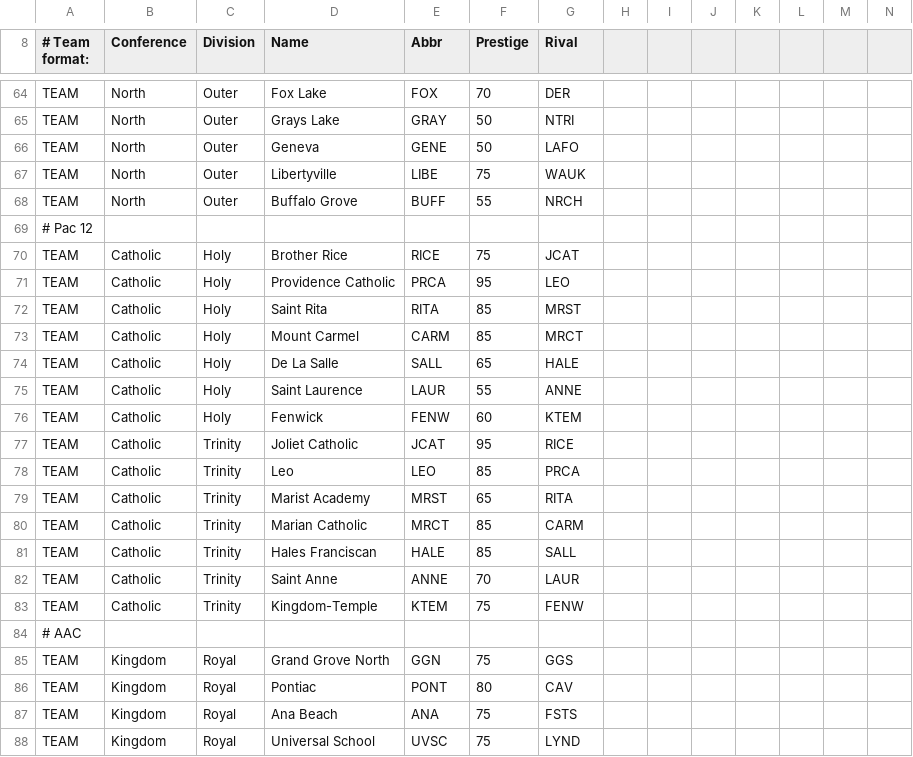
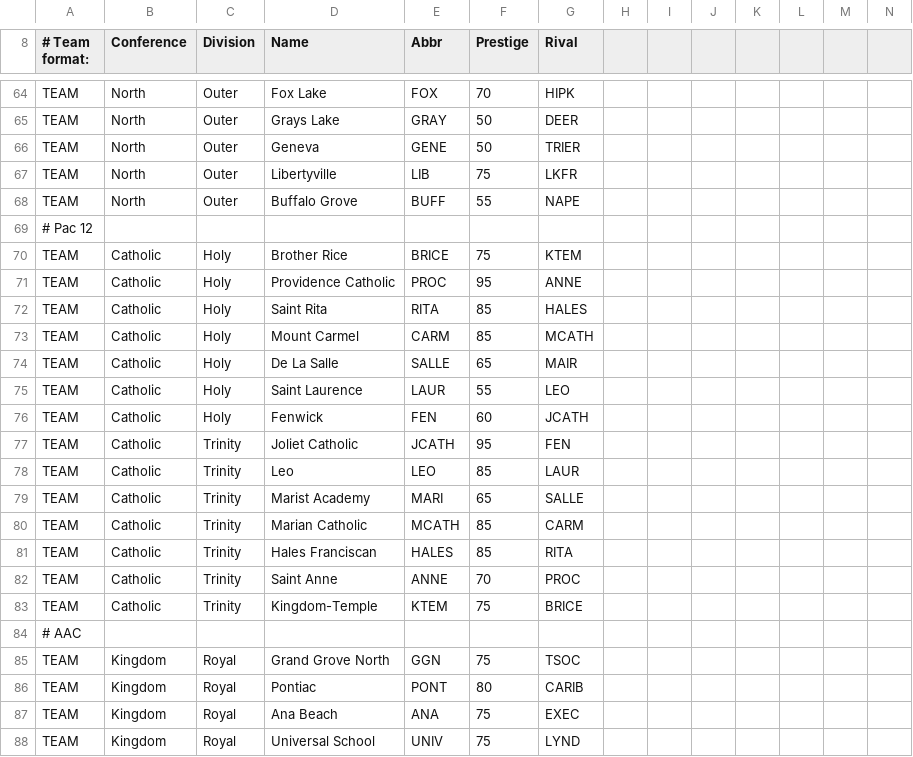
Before and after one commit to herelieszay/CBFII, a CSV file: IHSA Universe.csv, drawn as a sheet; only a part is shown, gaps mark what is left out; the diff covers the shown part only; the diff names each change by its address in the sheet, - before the commit and + after, or states it on an @@ line.

```diff
--- a/IHSA Universe.csv
+++ b/IHSA Universe.csv
-G64 (Rival): DER
+G64 (Rival): HIPK
-G65 (Rival): NTRI
+G65 (Rival): DEER
-G66 (Rival): LAFO
+G66 (Rival): TRIER
-E67 (Abbr): LIBE
+E67 (Abbr): LIB
-G67 (Rival): WAUK
+G67 (Rival): LKFR
-G68 (Rival): NRCH
+G68 (Rival): NAPE
-E70 (Abbr): RICE
+E70 (Abbr): BRICE
-G70 (Rival): JCAT
+G70 (Rival): KTEM
-E71 (Abbr): PRCA
+E71 (Abbr): PROC
-G71 (Rival): LEO
+G71 (Rival): ANNE
-G72 (Rival): MRST
+G72 (Rival): HALES
-G73 (Rival): MRCT
+G73 (Rival): MCATH
-E74 (Abbr): SALL
+E74 (Abbr): SALLE
-G74 (Rival): HALE
+G74 (Rival): MAIR
-G75 (Rival): ANNE
+G75 (Rival): LEO
-E76 (Abbr): FENW
+E76 (Abbr): FEN
-G76 (Rival): KTEM
+G76 (Rival): JCATH
-E77 (Abbr): JCAT
+E77 (Abbr): JCATH
-G77 (Rival): RICE
+G77 (Rival): FEN
-G78 (Rival): PRCA
+G78 (Rival): LAUR
-E79 (Abbr): MRST
+E79 (Abbr): MARI
-G79 (Rival): RITA
+G79 (Rival): SALLE
-E80 (Abbr): MRCT
+E80 (Abbr): MCATH
-E81 (Abbr): HALE
+E81 (Abbr): HALES
-G81 (Rival): SALL
+G81 (Rival): RITA
-G82 (Rival): LAUR
+G82 (Rival): PROC
-G83 (Rival): FENW
+G83 (Rival): BRICE
-G85 (Rival): GGS
+G85 (Rival): TSOC
-G86 (Rival): CAV
+G86 (Rival): CARIB
-G87 (Rival): FSTS
+G87 (Rival): EXEC
-E88 (Abbr): UVSC
+E88 (Abbr): UNIV
```
Also changed, not shown: 70 edited cells elsewhere in this file.
